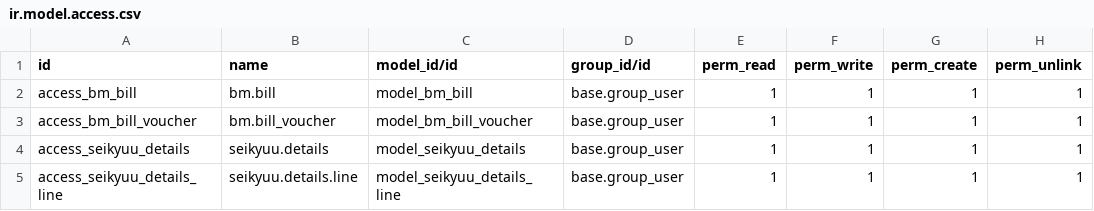
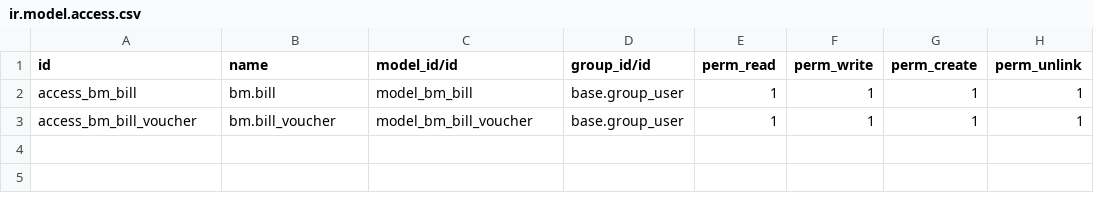
Before and after one commit to longlong123-bit/cds_odoo, a CSV file: custom/Maintain_Bill_Management/security/ir.model.access.csv, drawn as a sheet; the diff names each change by its address in the sheet, - before the commit and + after, or states it on an @@ line.

```diff
--- a/custom/Maintain_Bill_Management/security/ir.model.access.csv
+++ b/custom/Maintain_Bill_Management/security/ir.model.access.csv
-row 4: access_seikyuu_details | seikyuu.details | model_seikyuu_details | base.group_user | 1 | 1 | 1 | 1
-row 5: access_seikyuu_details_line | seikyuu.details.line | model_seikyuu_details_line | base.group_user | 1 | 1 | 1 | 1
```
Also changed, not shown: 11 other files.
